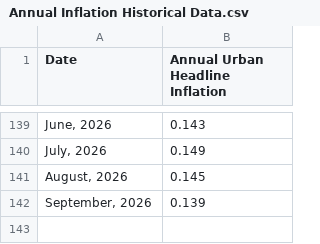
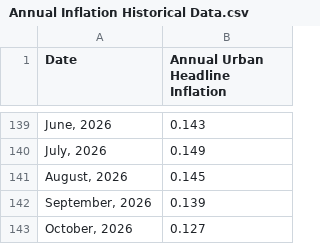
Before and after one commit to qotbi/Dcode_Inflation_Dashboard, a CSV file: Annual Inflation Historical Data.csv, drawn as a sheet; only a part is shown, gaps mark what is left out; the diff names each change by its address in the sheet, - before the commit and + after, or states it on an @@ line.

Commit message:
Update Annual Inflation Historical Data.csv

```diff
--- a/Annual Inflation Historical Data.csv
+++ b/Annual Inflation Historical Data.csv
+row 143: October, 2026 | 0.127
```
